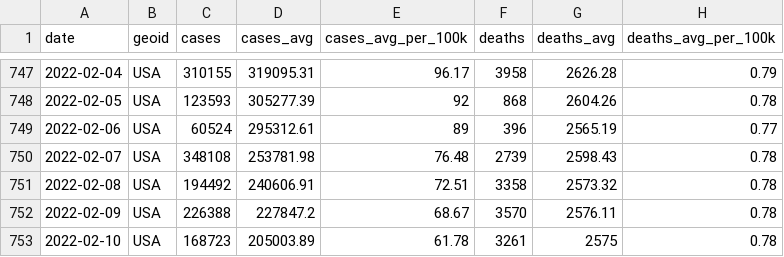
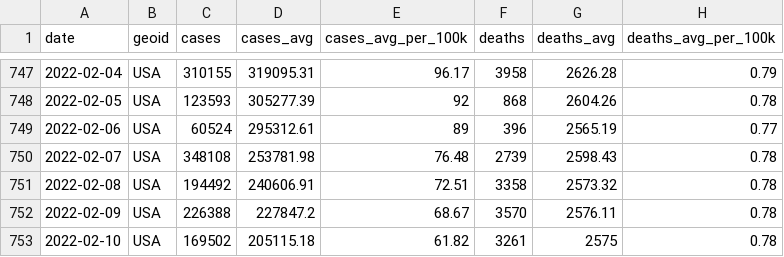
Before and after one commit to nytimes/covid-19-data, a CSV file: rolling-averages/us.csv, drawn as a sheet; only a part is shown, gaps mark what is left out.

```diff
--- a/rolling-averages/us.csv
+++ b/rolling-averages/us.csv
@@ -752,2 +752,2 @@ date,geoid,cases,cases_avg,cases_avg_per_100k,deaths,deaths_avg,deaths_avg_per_1
 2022-02-09,USA,226388,227847.2,68.67,3570,2576.11,0.78
-2022-02-10,USA,168723,205003.89,61.78,3261,2575,0.78
+2022-02-10,USA,169502,205115.18,61.82,3261,2575,0.78
```
Also changed, not shown: live/us-counties.csv, live/us-states.csv, 5 other files.
